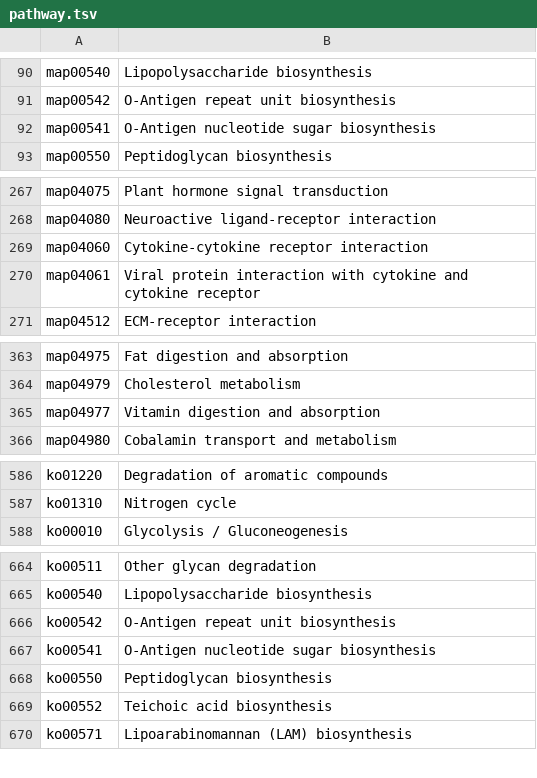
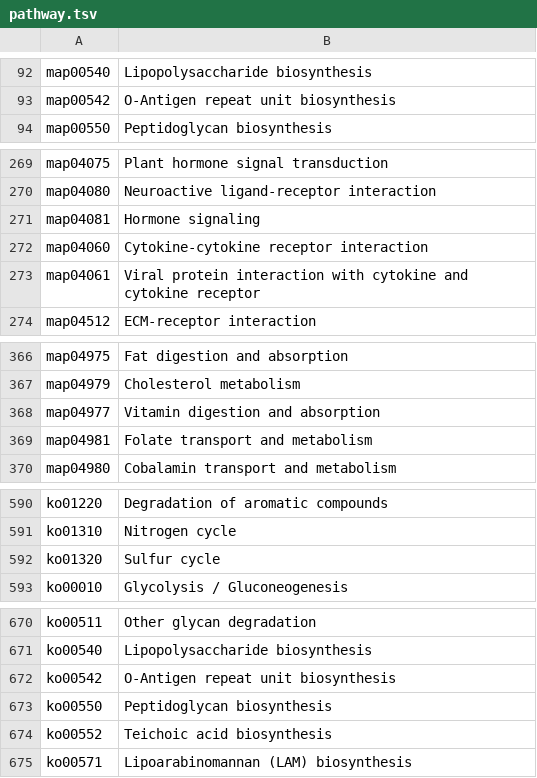
Before and after one commit to byemaxx/MetaX, a TSV file: metax/data/pathway.tsv, drawn as a sheet; only a part is shown, gaps mark what is left out; removed rows and columns are numbered as before the commit, all else as after; the diff covers the shown part only; the diff names each change by its address in the sheet, - before the commit and + after, or states it on an @@ line.

```diff
--- a/metax/data/pathway.tsv
+++ b/metax/data/pathway.tsv
-row 92: map00541 | O-Antigen nucleotide sugar biosynthesis
+row 271: map04081 | Hormone signaling
+row 369: map04981 | Folate transport and metabolism
+row 592: ko01320 | Sulfur cycle
-row 667: ko00541 | O-Antigen nucleotide sugar biosynthesis
```
Also changed, not shown: 7 added rows, 2 moved rows and 2 edited cells elsewhere in this file, 9 other files.
